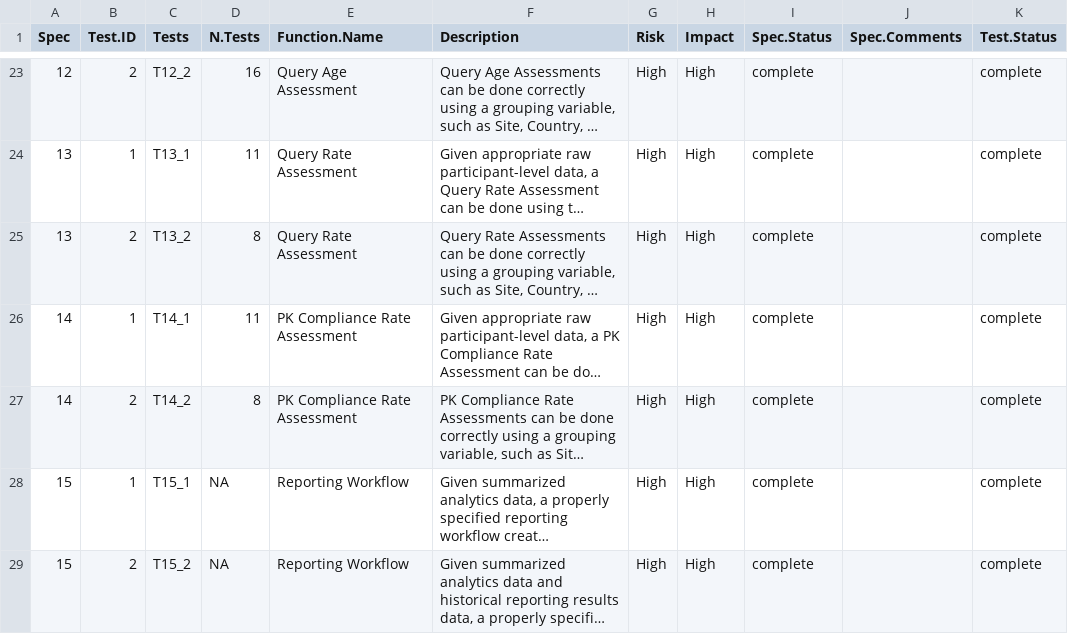
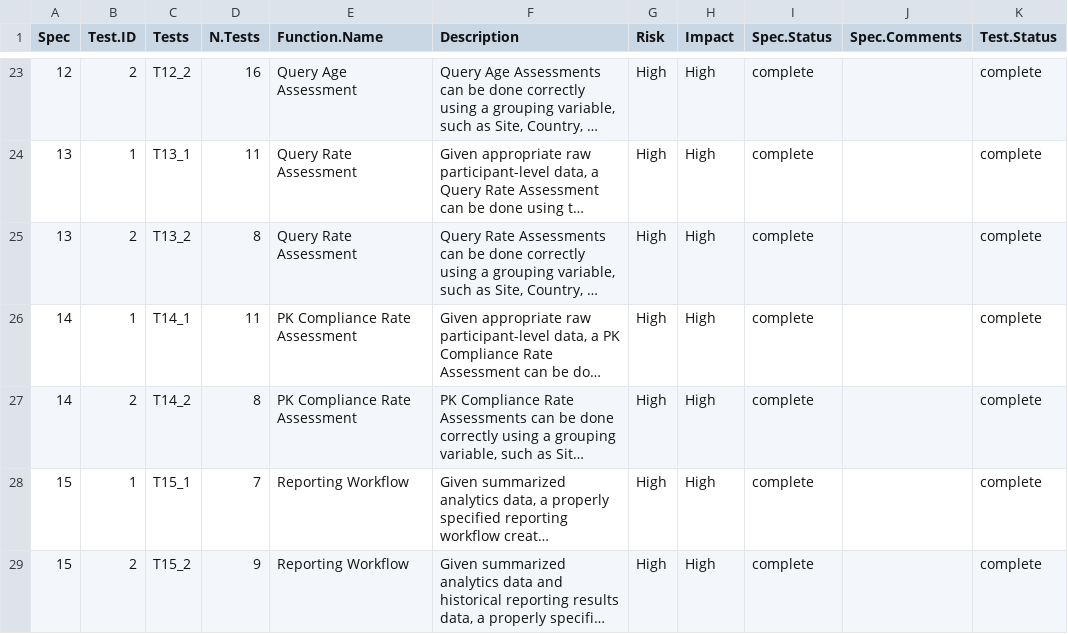
Before and after one commit to Gilead-BioStats/gsm.qc, a CSV file: inst/qualification/qualification_specs.csv, drawn as a sheet; only a part is shown, gaps mark what is left out; long unchanged cells end in …; the diff names each change by its address in the sheet, - before the commit and + after, or states it on an @@ line.

Commit message:
update qual spec csv

```diff
--- a/inst/qualification/qualification_specs.csv
+++ b/inst/qualification/qualification_specs.csv
-D28 (N.Tests): NA
+D28 (N.Tests): 7
-D29 (N.Tests): NA
+D29 (N.Tests): 9
```
